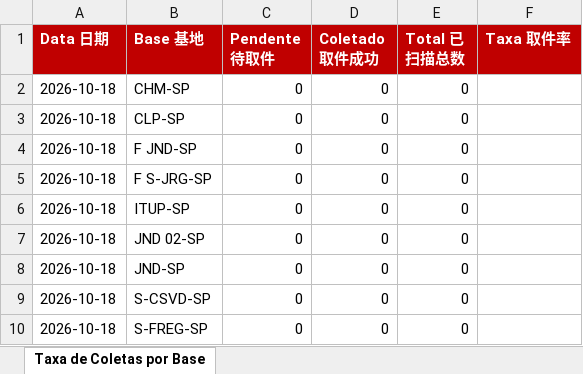
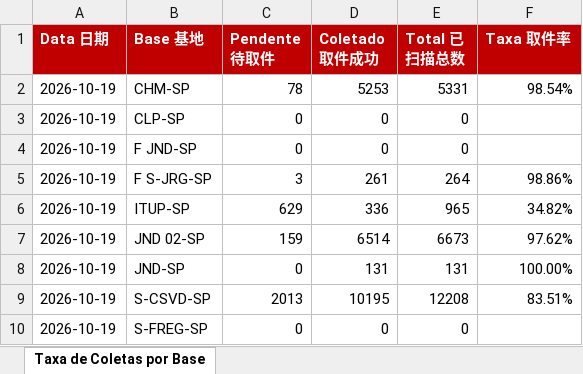
Before and after one commit to guiisilva18-cpu/automacao-pickup-dropoff, an Excel workbook: output/DROPOFF_diario.xlsx, sheet Taxa de Coletas por Base, drawn as a sheet; values as stored, in another font and other column widths than the file's, no borders; the diff names each change by its address in the sheet, - before the commit and + after, or states it on an @@ line.

```diff
--- a/output/DROPOFF_diario.xlsx (sheet Taxa de Coletas por Base)
+++ b/output/DROPOFF_diario.xlsx (sheet Taxa de Coletas por Base)
-A2:A10 (Data 日期): 2026-10-18
+A2:A10 (Data 日期): 2026-10-19
-C2 (Pendente 待取件): 0
+C2 (Pendente 待取件): 78
-D2 (Coletado 取件成功): 0
+D2 (Coletado 取件成功): 5253
-E2 (Total 已扫描总数): 0
+E2 (Total 已扫描总数): 5331
-F2 (Taxa 取件率): (empty)
+F2 (Taxa 取件率): 98.54%
-C5 (Pendente 待取件): 0
+C5 (Pendente 待取件): 3
-D5 (Coletado 取件成功): 0
+D5 (Coletado 取件成功): 261
-E5 (Total 已扫描总数): 0
+E5 (Total 已扫描总数): 264
-F5 (Taxa 取件率): (empty)
+F5 (Taxa 取件率): 98.86%
-C6 (Pendente 待取件): 0
+C6 (Pendente 待取件): 629
-D6 (Coletado 取件成功): 0
+D6 (Coletado 取件成功): 336
-E6 (Total 已扫描总数): 0
+E6 (Total 已扫描总数): 965
-F6 (Taxa 取件率): (empty)
+F6 (Taxa 取件率): 34.82%
-C7 (Pendente 待取件): 0
+C7 (Pendente 待取件): 159
-D7 (Coletado 取件成功): 0
+D7 (Coletado 取件成功): 6514
-E7 (Total 已扫描总数): 0
+E7 (Total 已扫描总数): 6673
-F7 (Taxa 取件率): (empty)
+F7 (Taxa 取件率): 97.62%
-D8 (Coletado 取件成功): 0
+D8 (Coletado 取件成功): 131
-E8 (Total 已扫描总数): 0
+E8 (Total 已扫描总数): 131
-F8 (Taxa 取件率): (empty)
+F8 (Taxa 取件率): 100.00%
-C9 (Pendente 待取件): 0
+C9 (Pendente 待取件): 2013
-D9 (Coletado 取件成功): 0
+D9 (Coletado 取件成功): 10195
-E9 (Total 已扫描总数): 0
+E9 (Total 已扫描总数): 12208
-F9 (Taxa 取件率): (empty)
+F9 (Taxa 取件率): 83.51%
```
Also changed, not shown: output/DROPOFF_painel_mensal.xlsx, 1 other file.
